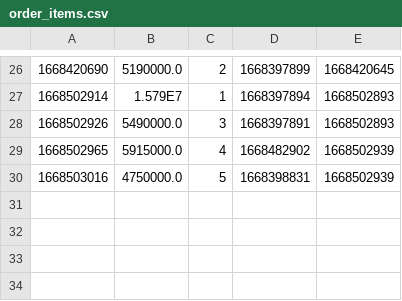
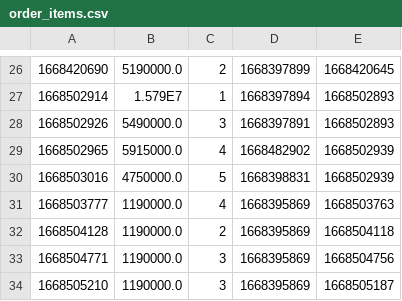
Before and after one commit to Exitw3/Module2, a CSV file: src/Case/data/order_items.csv, drawn as a sheet; only a part is shown, gaps mark what is left out; the diff names each change by its address in the sheet, - before the commit and + after, or states it on an @@ line.

```diff
--- a/src/Case/data/order_items.csv
+++ b/src/Case/data/order_items.csv
+row 31: 1668503777 | 1190000.0 | 4 | 1668395869 | 1668503763
+row 32: 1668504128 | 1190000.0 | 2 | 1668395869 | 1668504118
+row 33: 1668504771 | 1190000.0 | 3 | 1668395869 | 1668504756
+row 34: 1668505210 | 1190000.0 | 3 | 1668395869 | 1668505187
```
Also changed, not shown: src/Case/data/orders.csv, src/Case/data/products.csv, 1 other file.
